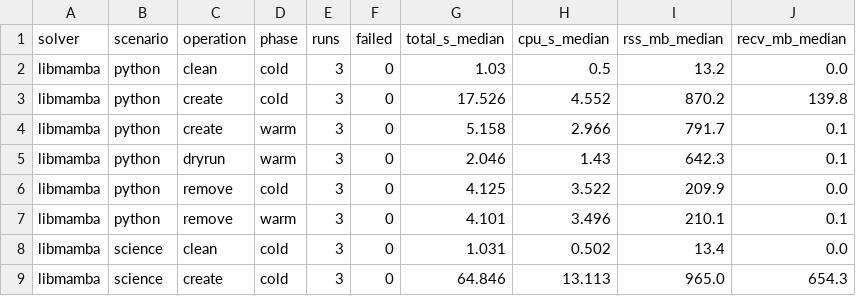
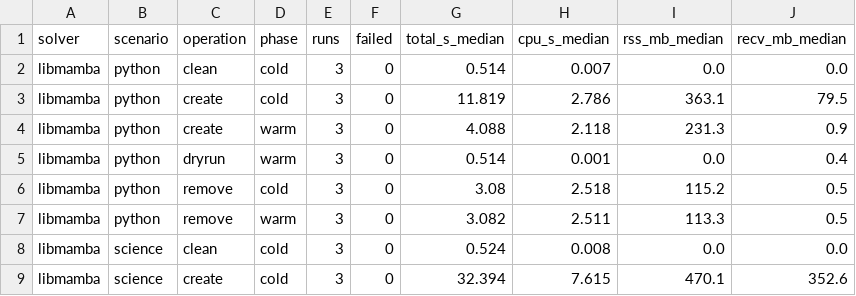
Before and after one commit to danyeaw/perfpy-conda, a CSV file: data/solver_comparison_summary.csv, drawn as a sheet; only a part is shown; the diff covers the shown part only.

```diff
--- a/data/solver_comparison_summary.csv
+++ b/data/solver_comparison_summary.csv
@@ -1,9 +1,9 @@
 solver,scenario,operation,phase,runs,failed,total_s_median,cpu_s_median,rss_mb_median,recv_mb_median
-libmamba,python,clean,cold,3,0,1.03,0.5,13.2,0.0
-libmamba,python,create,cold,3,0,17.526,4.552,870.2,139.8
-libmamba,python,create,warm,3,0,5.158,2.966,791.7,0.1
-libmamba,python,dryrun,warm,3,0,2.046,1.43,642.3,0.1
-libmamba,python,remove,cold,3,0,4.125,3.522,209.9,0.0
-libmamba,python,remove,warm,3,0,4.101,3.496,210.1,0.1
-libmamba,science,clean,cold,3,0,1.031,0.502,13.4,0.0
-libmamba,science,create,cold,3,0,64.846,13.113,965.0,654.3
+libmamba,python,clean,cold,3,0,0.514,0.007,0.0,0.0
+libmamba,python,create,cold,3,0,11.819,2.786,363.1,79.5
+libmamba,python,create,warm,3,0,4.088,2.118,231.3,0.9
+libmamba,python,dryrun,warm,3,0,0.514,0.001,0.0,0.4
+libmamba,python,remove,cold,3,0,3.08,2.518,115.2,0.5
+libmamba,python,remove,warm,3,0,3.082,2.511,113.3,0.5
+libmamba,science,clean,cold,3,0,0.524,0.008,0.0,0.0
+libmamba,science,create,cold,3,0,32.394,7.615,470.1,352.6
```
Also changed, not shown: 62 edited cells elsewhere in this file, data/solver_comparison.csv, 2 other files.
